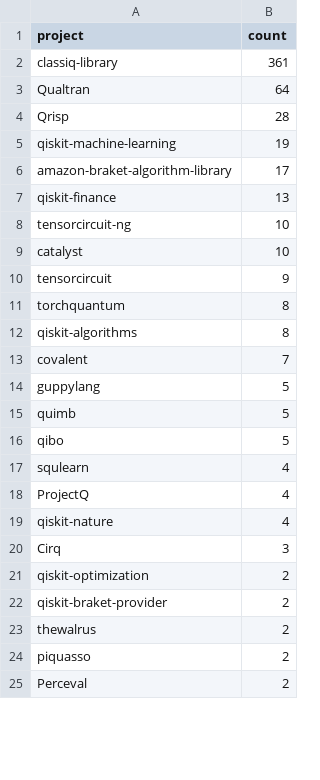
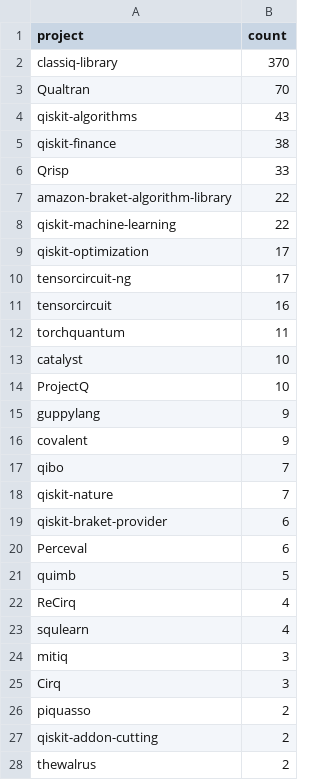
Before and after one commit to ramalhoneilson/qpa, a CSV file: data/report/matches_by_project.csv, drawn as a sheet; only a part is shown; the diff covers the shown part only.

```diff
--- a/data/report/matches_by_project.csv
+++ b/data/report/matches_by_project.csv
@@ -1,25 +1,28 @@
 project,count
-classiq-library,361
-Qualtran,64
-Qrisp,28
-qiskit-machine-learning,19
-amazon-braket-algorithm-library,17
-qiskit-finance,13
-tensorcircuit-ng,10
+classiq-library,370
+Qualtran,70
+qiskit-algorithms,43
+qiskit-finance,38
+Qrisp,33
+amazon-braket-algorithm-library,22
+qiskit-machine-learning,22
+qiskit-optimization,17
+tensorcircuit-ng,17
+tensorcircuit,16
+torchquantum,11
 catalyst,10
-tensorcircuit,9
-torchquantum,8
-qiskit-algorithms,8
-covalent,7
-guppylang,5
+ProjectQ,10
+guppylang,9
+covalent,9
+qibo,7
+qiskit-nature,7
+qiskit-braket-provider,6
+Perceval,6
 quimb,5
-qibo,5
+ReCirq,4
 squlearn,4
-ProjectQ,4
-qiskit-nature,4
+mitiq,3
 Cirq,3
-qiskit-optimization,2
-qiskit-braket-provider,2
+piquasso,2
+qiskit-addon-cutting,2
 thewalrus,2
-piquasso,2
-Perceval,2
```
Also changed, not shown: 1 removed row and 1 edited cell elsewhere in this file, data/qiskit_algorithms_methods_for_review.csv, data/report/adoption_pattern_analysis.csv, 38 other files.
